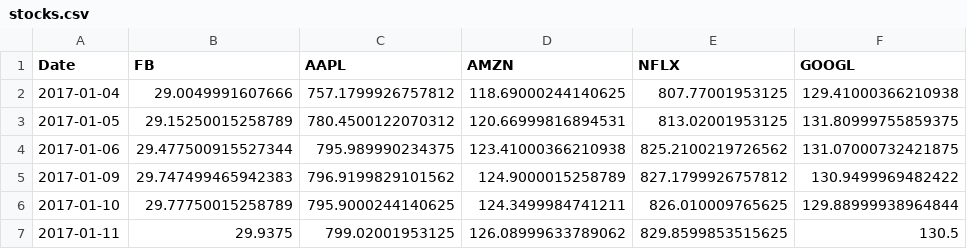
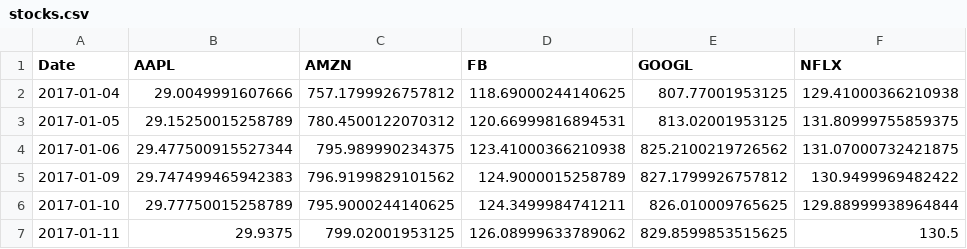
Before and after one commit to EliezerMeyer/EliezerMeyer.github.io, a CSV file: stocks.csv, drawn as a sheet; only a part is shown.

Commit message:
Corrected misplaced columns headings

```diff
--- a/stocks.csv
+++ b/stocks.csv
@@ -1,2 +1,2 @@
-Date,FB,AAPL,AMZN,NFLX,GOOGL
+Date,AAPL,AMZN,FB,GOOGL,NFLX
 2017-01-04,29.0049991607666,757.1799926757812,118.69000244140625,807.77001953125,129.41000366210938
```
Also changed, not shown: 1 other file.
